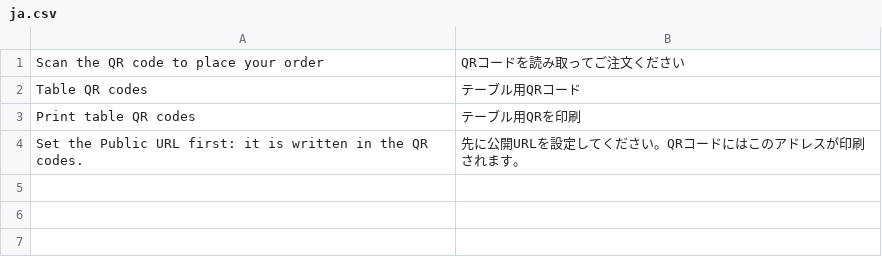
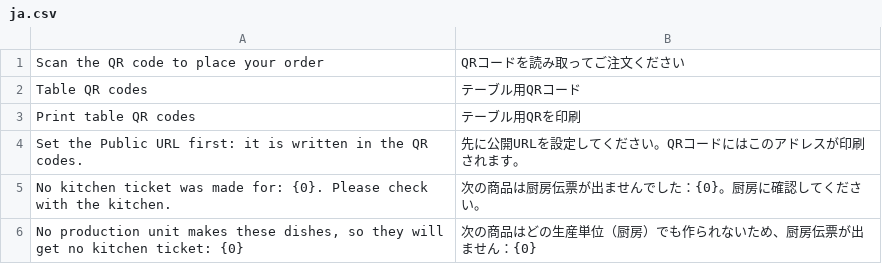
Before and after one commit to derbywang/my-restaurant-sys, a CSV file: ury/translations/ja.csv, drawn as a sheet; the diff names each change by its address in the sheet, - before the commit and + after, or states it on an @@ line.

```diff
--- a/ury/translations/ja.csv
+++ b/ury/translations/ja.csv
+row 5: No kitchen ticket was made for: {0}. Please check with the kitchen. | 次の商品は厨房伝票が出ませんでした：{0}。厨房に確認してください。
+row 6: No production unit makes these dishes, so they will get no kitchen ticket: {0} | 次の商品はどの生産単位（厨房）でも作られないため、厨房伝票が出ません：{0}
```
Also changed, not shown: 17 other files.
